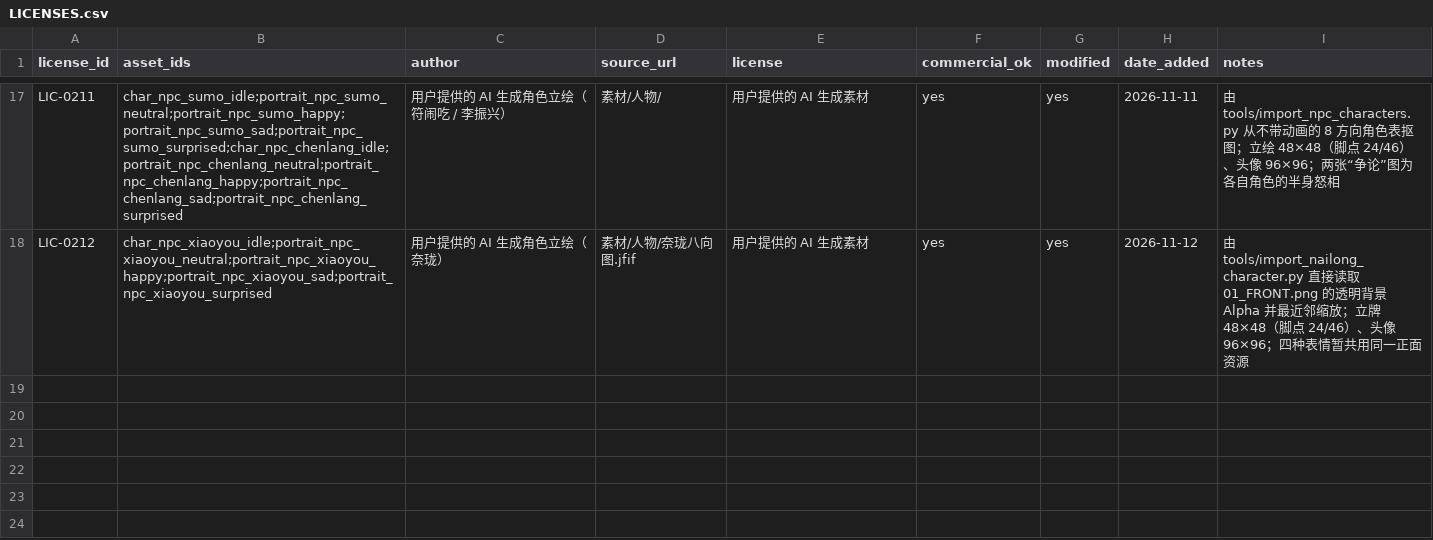
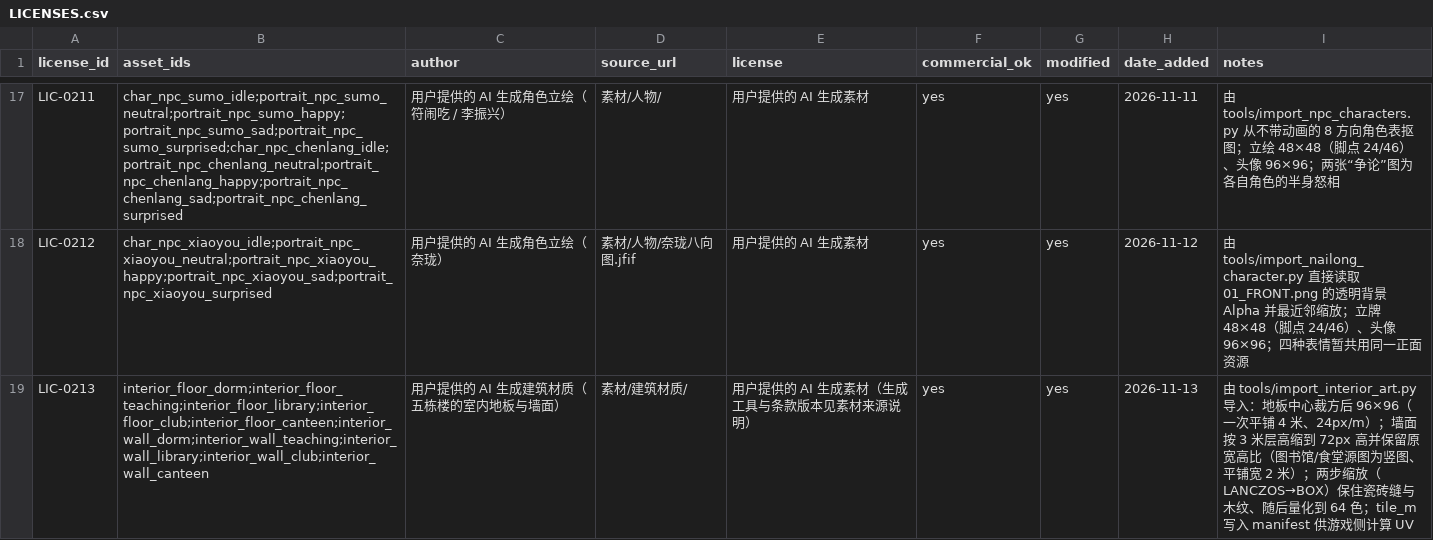
Before and after one commit to BoGuYoYo/NaiWa-campus, a CSV file: assets/LICENSES.csv, drawn as a sheet; only a part is shown, gaps mark what is left out; the diff names each change by its address in the sheet, - before the commit and + after, or states it on an @@ line.

Commit message:
A(art/world): 接入五栋建筑室内材质（地板 + 墙面）
素材：用户提供的 素材/建筑材质/ 共 10 张（五栋楼 × 地板/墙面）
- tools/import_interior_art.py：中心裁方 → 两步缩放（LANCZOS→BOX，保住瓷砖缝与木纹）
  → 量化 64 色；地板 96×96 = 4 m 平铺、墙面高 72 px = 3 m 层高（24 px/m，与游戏像素密度一致）；
  同时把 tile_m / average_rgb 写进 manifest
- assets/campus/textures/interior/*.png：10 张成品贴图
- manifest 新增 10 条 interior_{floor,wall}_<建筑>（license LIC-0213），LICENSES.csv 同步登记

渲染
- campus_scene：新增 make_wall_panel（只画室内看得见的那一面；u 每 tile_m 重复、v 铺满墙高一次）
- interior_scene：地板贴图铺满房间；墙面按朝向分类后贴在内侧；
  南墙（正对镜头）改成 0.35 m 剖切矮墙——3 米高会把房间南侧近 2 米地面和入口地垫整块挡住
- 家具颜色取地面材质同色系暗调（地面过深时改用墙面材质），不再和墙地撞色
- world_scene：_texture 上移为公共实现（mag 最近邻 / min 最近邻 mipmap），
  InteriorSceneAdapter 按 MATERIAL_KEY 取材质、tile_m 与平均色

测试：tests/world/test_interior_materials.py（manifest/文件/像素密度/墙体分类与卡片朝向/家具取色）
截图：reports/review/interiors/{dorm,classroom,library,clubroom,canteen}.png

```diff
--- a/assets/LICENSES.csv
+++ b/assets/LICENSES.csv
+row 19: LIC-0213 | interior_floor_dorm;interior_floor_teaching;interior_floor_library;interior_floor_club;interior_floor_canteen;interior_wall_dorm;interior_wall_teaching;interior_wall_library;interior_wall_club;interior_wall_canteen | 用户提供的 AI 生成建筑材质（五栋楼的室内地板与墙面） | 素材/建筑材质/ | 用户提供的 AI 生成素材（生成工具与条款版本见素材来源说明） | yes | yes | 2026-11-13 | 由 tools/import_interior_art.py 导入：地板中心裁方后 96×96（一次平铺 4 米、24px/m）；墙面按 3 米层高缩到 72px 高并保留原宽高比（图书馆/食堂源图为竖图、平铺宽 2 米）；两步缩放（LANCZOS→BOX）保住瓷砖缝与木纹、随后量化到 64 色；tile_m 写入 manifest 供游戏侧计算 UV
```
Also changed, not shown: 24 other files.
